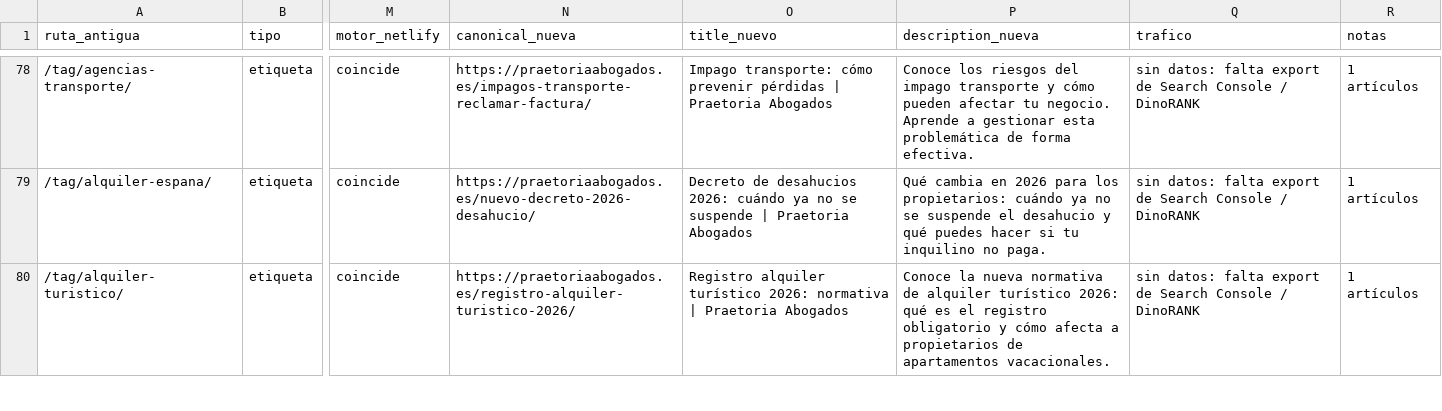
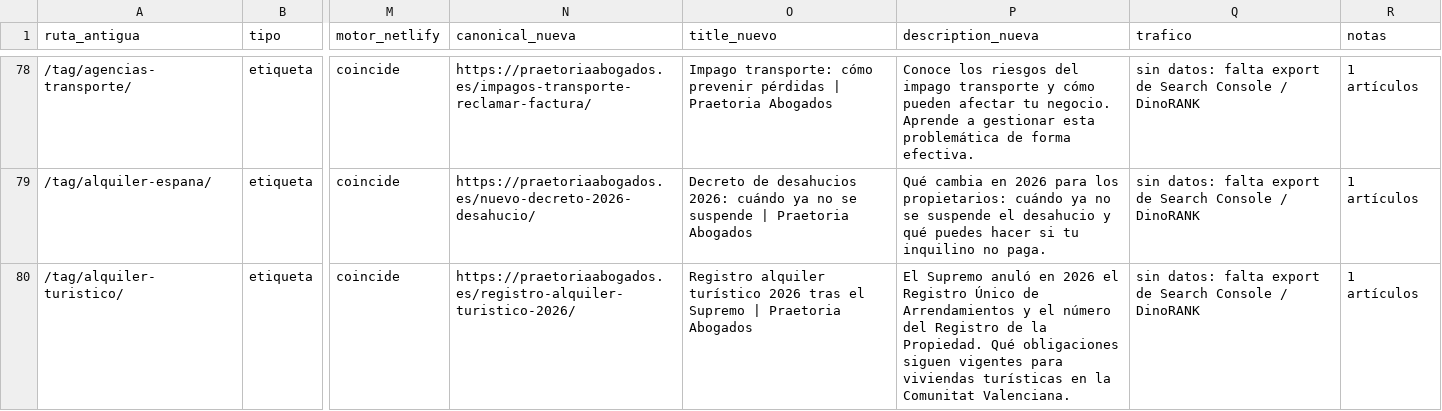
Before and after one commit to FarinosV44/praetoria-web, a CSV file: docs/seo/inventario-urls.csv, drawn as a sheet; only a part is shown, gaps mark what is left out; the diff covers the shown part only; the diff names each change by its address in the sheet, - before the commit and + after, or states it on an @@ line.

```diff
--- a/docs/seo/inventario-urls.csv
+++ b/docs/seo/inventario-urls.csv
-O80 (title_nuevo): …alquiler turístico 2026: normativa | Praetoria…
+O80 (title_nuevo): …alquiler turístico 2026 tras el Supremo | Praetoria…
-P80 (description_nueva): Conoce la nueva normativa de alquiler turístico 2026: qué es el registro obligatorio y cómo afecta a propietarios de apartamentos vacacionales.
+P80 (description_nueva): El Supremo anuló en 2026 el Registro Único de Arrendamientos y el número del Registro de la Propiedad. Qué obligaciones siguen vigentes para viviendas turísticas en la Comunitat Valenciana.
```
Also changed, not shown: 1 added row and 10 edited cells elsewhere in this file, 18 other files.
